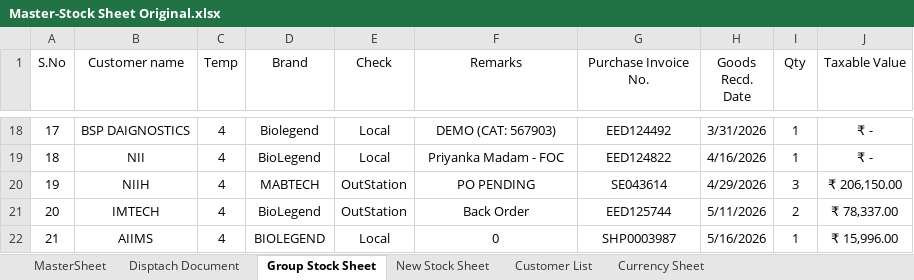
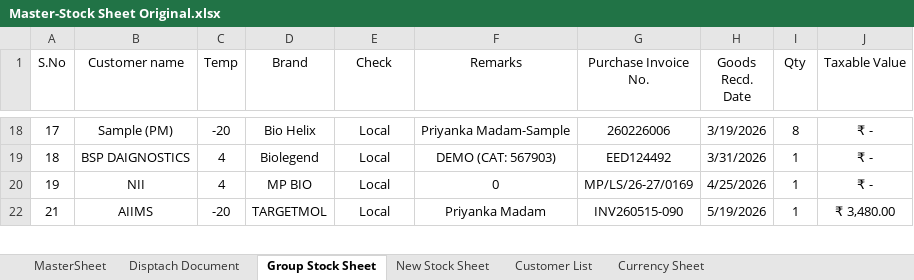
Before and after one commit to logisticsbiogeneindia-sys/BiogeneIndia, an Excel workbook: Master-Stock Sheet Original.xlsx, sheet Group Stock Sheet, drawn as a sheet; only a part is shown, gaps mark what is left out; values as stored, in another font and other column widths than the file's, no borders; the diff covers the shown part only; the diff names each change by its address in the sheet, - before the commit and + after, or states it on an @@ line.

```diff
--- a/Master-Stock Sheet Original.xlsx (sheet Group Stock Sheet)
+++ b/Master-Stock Sheet Original.xlsx (sheet Group Stock Sheet)
-B18 (Customer name): BSP DAIGNOSTICS
+B18 (Customer name): Sample (PM)
-C18 (Temp): 4
+C18 (Temp): -20
-D18 (Brand): Biolegend
+D18 (Brand): Bio Helix
-F18 (Remarks): DEMO (CAT: 567903)
+F18 (Remarks): Priyanka Madam-Sample
-G18 (Purchase Invoice No.): EED124492
+G18 (Purchase Invoice No.): 260226006
-H18 (Goods Recd. Date): 3/31/2026
+H18 (Goods Recd. Date): 3/19/2026
-I18 (Qty): 1
+I18 (Qty): 8
-B19 (Customer name): NII
+B19 (Customer name): BSP DAIGNOSTICS
-D19 (Brand): BioLegend
+D19 (Brand): Biolegend
-F19 (Remarks): Priyanka Madam - FOC
+F19 (Remarks): DEMO (CAT: 567903)
-G19 (Purchase Invoice No.): EED124822
+G19 (Purchase Invoice No.): EED124492
-H19 (Goods Recd. Date): 4/16/2026
+H19 (Goods Recd. Date): 3/31/2026
-B20 (Customer name): NIIH
+B20 (Customer name): NII
-D20 (Brand): MABTECH
+D20 (Brand): MP BIO
-E20 (Check): OutStation
+E20 (Check): Local
-F20 (Remarks): PO PENDING
+F20 (Remarks): 0
-G20 (Purchase Invoice No.): SE043614
+G20 (Purchase Invoice No.): MP/LS/26-27/0169
-H20 (Goods Recd. Date): 4/29/2026
+H20 (Goods Recd. Date): 4/25/2026
-I20 (Qty): 3
+I20 (Qty): 1
-J20 (Taxable Value): ₹ 206,150.00
+J20 (Taxable Value): ₹ -
@@ row 21 hidden: 20 | IMTECH | 4 | BioLegend | OutStation | Back Order | EED125744 | 5/11/2026 | 2 | ₹ 78,337.00 @@
-C22 (Temp): 4
+C22 (Temp): -20
-D22 (Brand): BIOLEGEND
+D22 (Brand): TARGETMOL
-F22 (Remarks): 0
+F22 (Remarks): Priyanka Madam
-G22 (Purchase Invoice No.): SHP0003987
+G22 (Purchase Invoice No.): INV260515-090
-H22 (Goods Recd. Date): 5/16/2026
+H22 (Goods Recd. Date): 5/19/2026
-J22 (Taxable Value): ₹ 15,996.00
+J22 (Taxable Value): ₹ 3,480.00
```
Also changed, not shown: 15 removed rows, 30 hidden or unhidden rows and 79 edited cells elsewhere in this sheet, sheet MasterSheet, sheet New Stock Sheet, sheet Customer List, sheet Disptach Document, sheet Currency Sheet, hidden cells.
